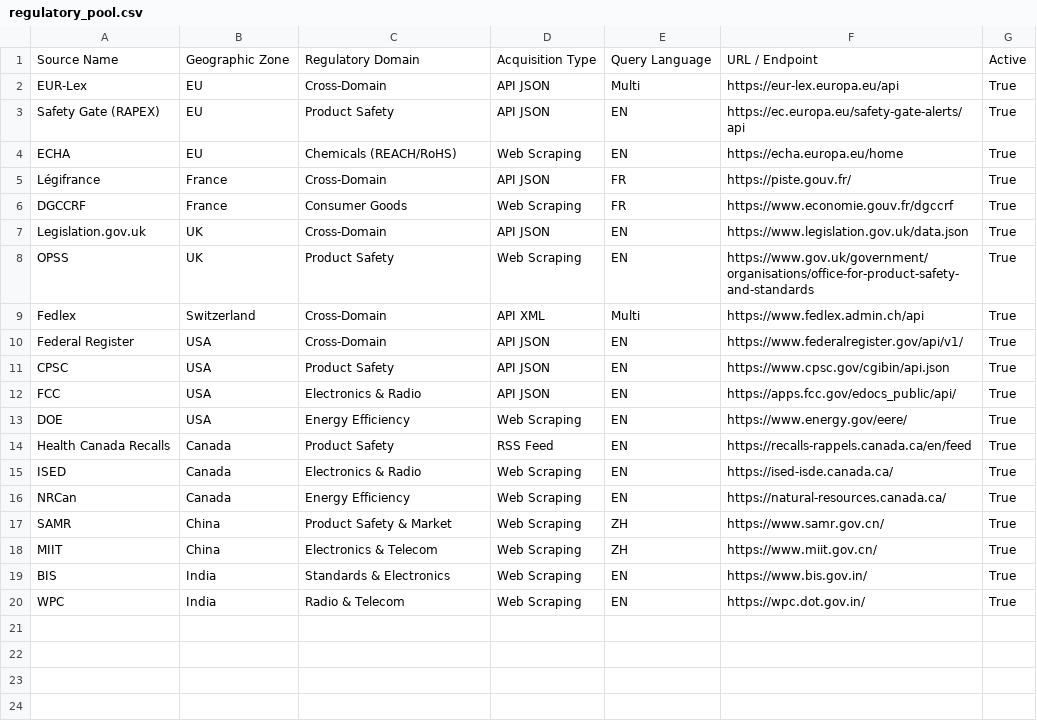
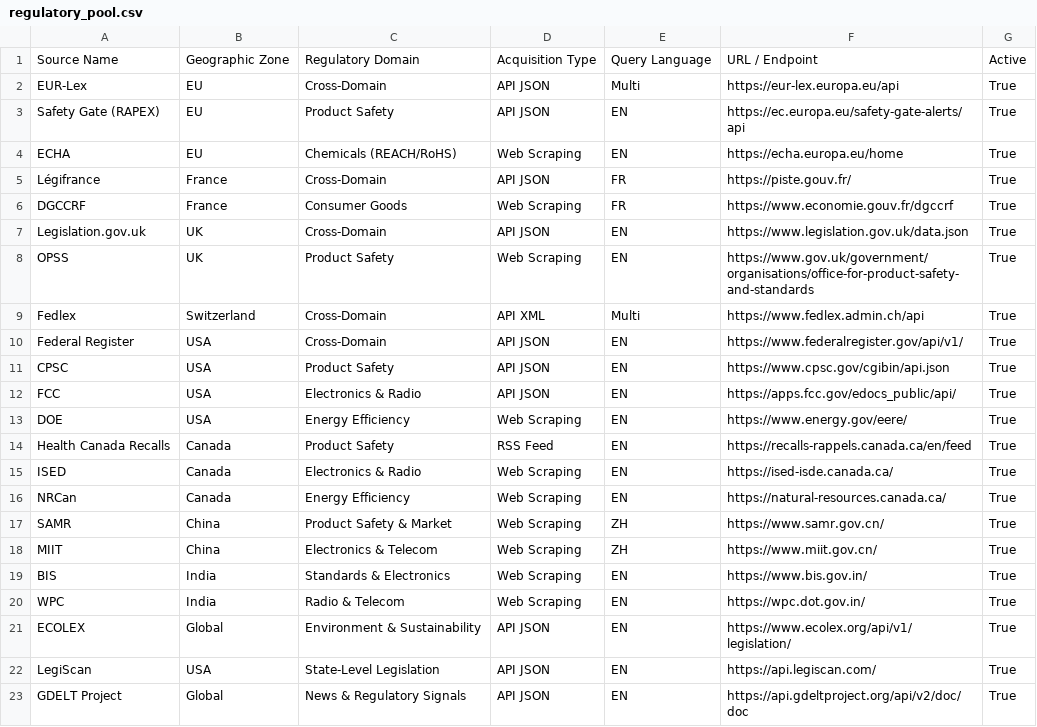
Before and after one commit to Ju2222022/regtech, a CSV file: data/regulatory_pool.csv, drawn as a sheet; the diff names each change by its address in the sheet, - before the commit and + after, or states it on an @@ line.

Commit message:
Update regulatory_pool.csv

```diff
--- a/data/regulatory_pool.csv
+++ b/data/regulatory_pool.csv
+row 21: ECOLEX | Global | Environment & Sustainability | API JSON | EN | https://www.ecolex.org/api/v1/legislation/ | True
+row 22: LegiScan | USA | State-Level Legislation | API JSON | EN | https://api.legiscan.com/ | True
+row 23: GDELT Project | Global | News & Regulatory Signals | API JSON | EN | https://api.gdeltproject.org/api/v2/doc/doc | True
```
